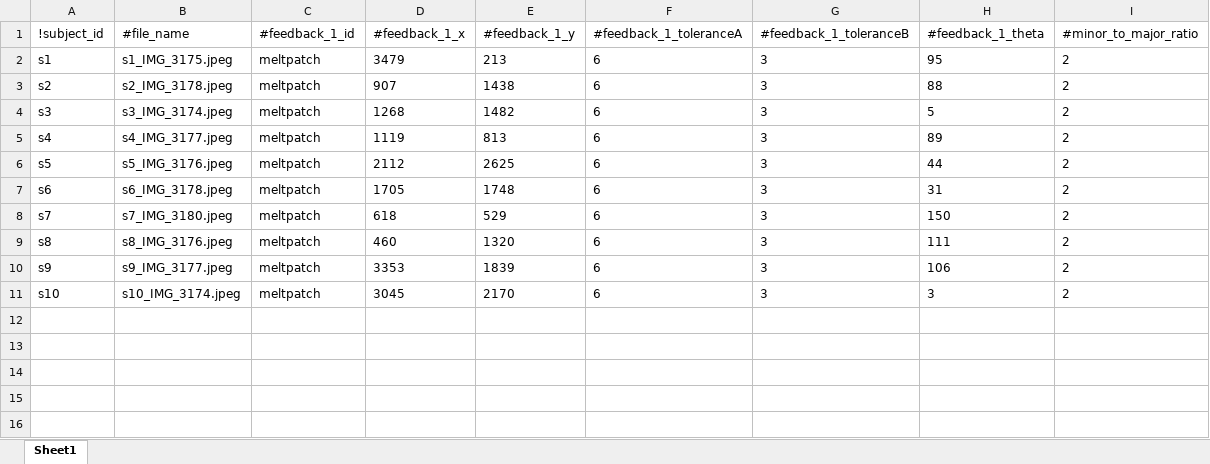
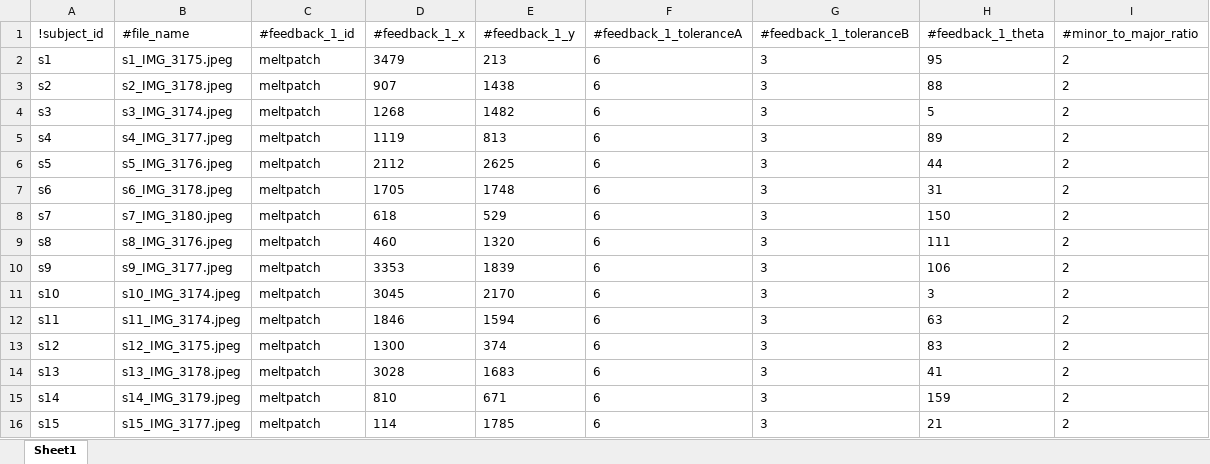
Before and after one commit to d-kessler/Macro-Citizen-Science, an Excel workbook: manifests/Simulation_Manifest.xlsx, sheet Sheet1, drawn as a sheet; values as stored, in another font and other column widths than the file's, no borders; the diff names each change by its address in the sheet, - before the commit and + after, or states it on an @@ line.

```diff
--- a/manifests/Simulation_Manifest.xlsx (sheet Sheet1)
+++ b/manifests/Simulation_Manifest.xlsx (sheet Sheet1)
+row 12: s11 | s11_IMG_3174.jpeg | meltpatch | 1846 | 1594 | 6 | 3 | 63 | 2
+row 13: s12 | s12_IMG_3175.jpeg | meltpatch | 1300 | 374 | 6 | 3 | 83 | 2
+row 14: s13 | s13_IMG_3178.jpeg | meltpatch | 3028 | 1683 | 6 | 3 | 41 | 2
+row 15: s14 | s14_IMG_3179.jpeg | meltpatch | 810 | 671 | 6 | 3 | 159 | 2
+row 16: s15 | s15_IMG_3177.jpeg | meltpatch | 114 | 1785 | 6 | 3 | 21 | 2
```
Also changed, not shown: manifests/Experiment_Manifest.xlsx, manifests/Negative_Manifest.xlsx.
